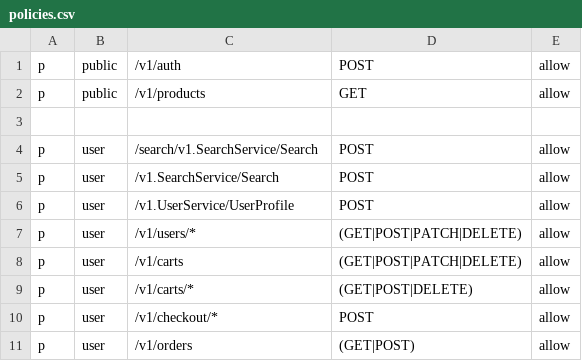
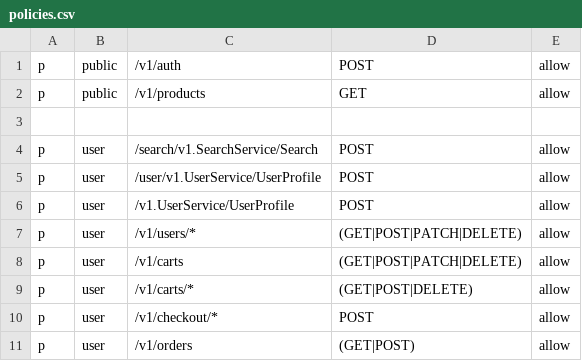
Before and after one commit to lens077/ecommerce, a CSV file: gateway/cmd/gateway/dynamic-config/policies/policies.csv, drawn as a sheet; only a part is shown.

```diff
--- a/gateway/cmd/gateway/dynamic-config/policies/policies.csv
+++ b/gateway/cmd/gateway/dynamic-config/policies/policies.csv
@@ -4,3 +4,3 @@ p, public, /v1/products, GET, allow
 p, user, /search/v1.SearchService/Search, POST, allow
-p, user, /v1.SearchService/Search, POST, allow
+p, user, /user/v1.UserService/UserProfile, POST, allow
 p, user, /v1.UserService/UserProfile, POST, allow
```
Also changed, not shown: 2 other files.
